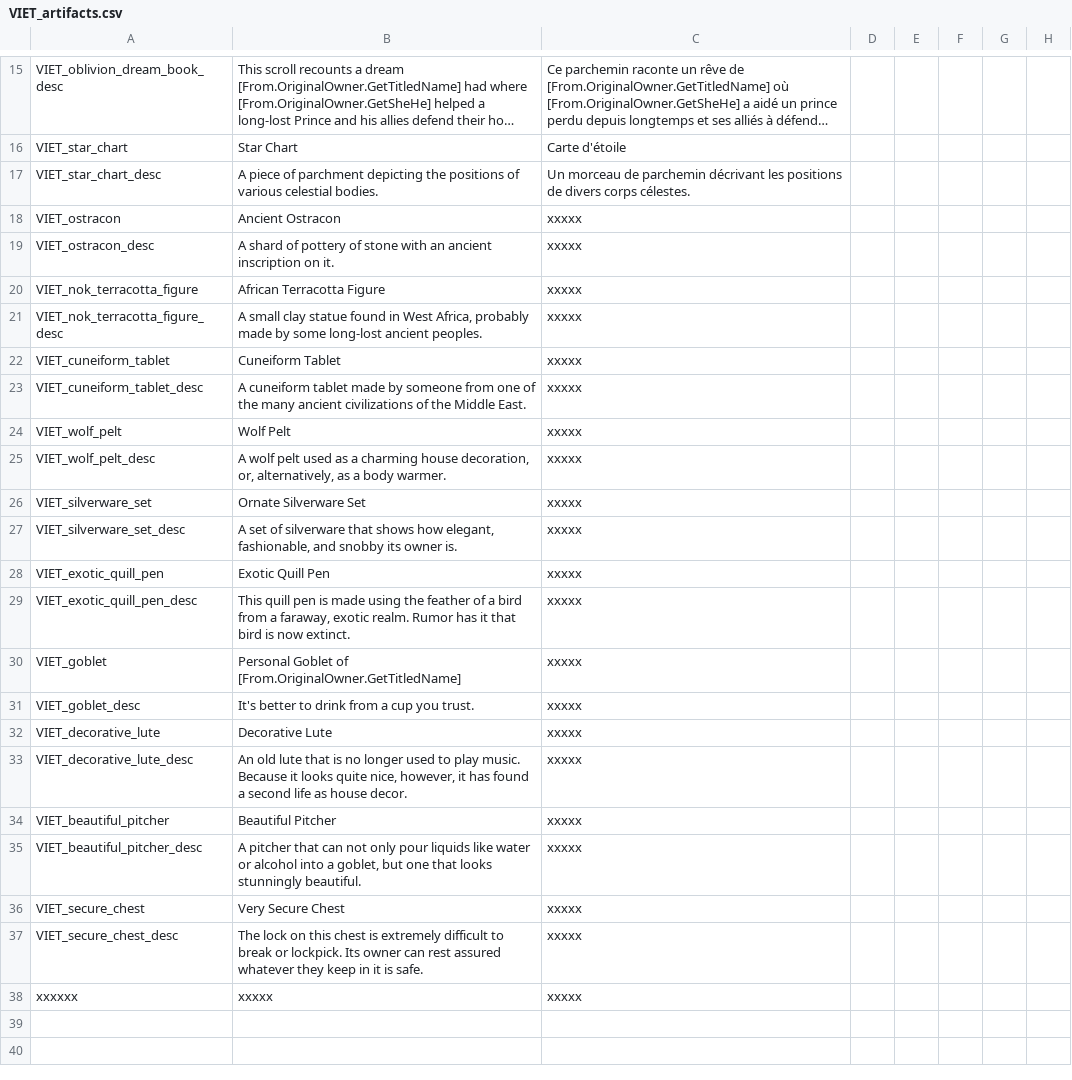
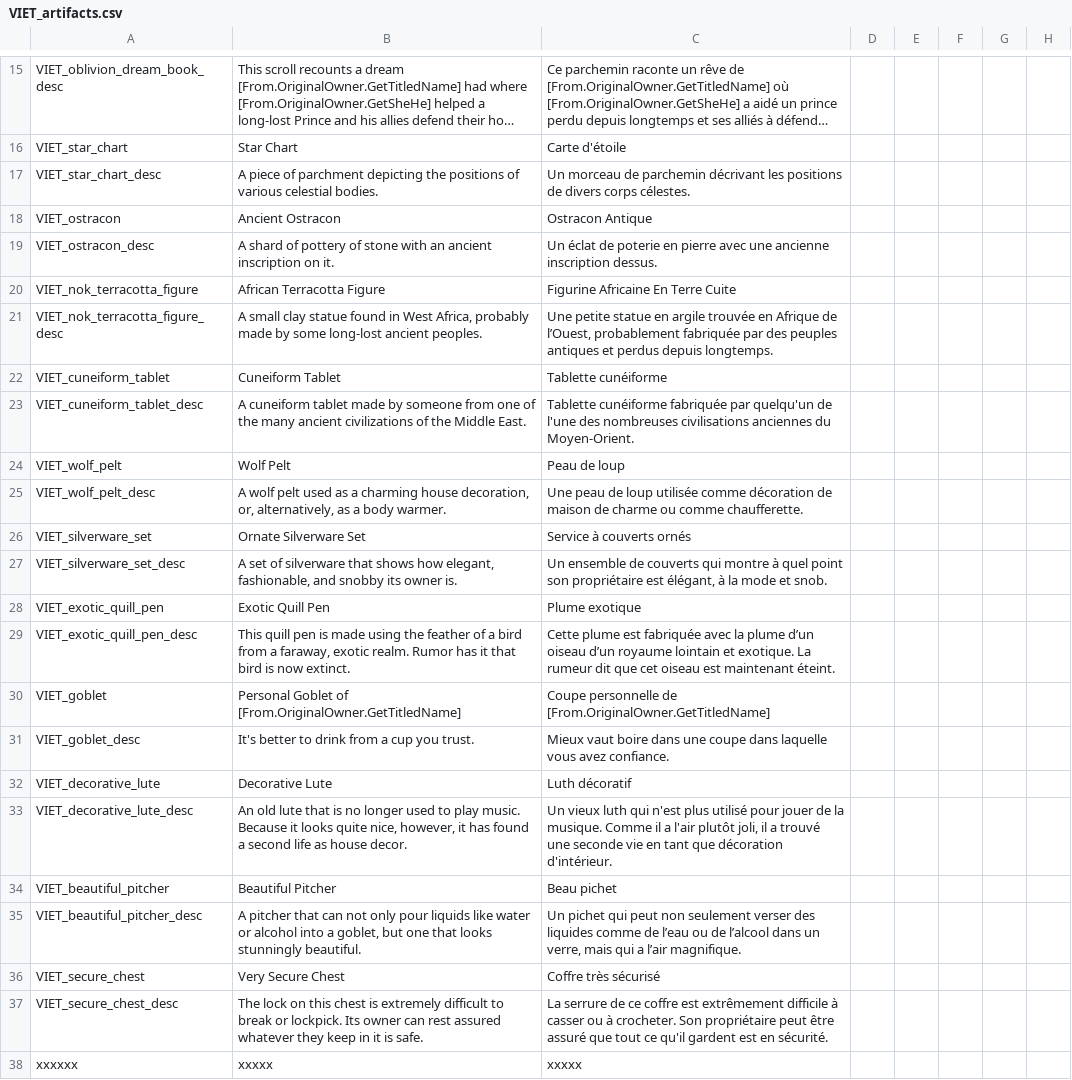
Before and after one commit to cybrxkhan/VIET-Events-Reborn, a CSV file: VIET Events/localisation/VIET_artifacts.csv, drawn as a sheet; only a part is shown, gaps mark what is left out; long unchanged cells end in …; the diff names each change by its address in the sheet, - before the commit and + after, or states it on an @@ line.

Commit message:
Update artifacts translation

```diff
--- a/VIET Events/localisation/VIET_artifacts.csv
+++ b/VIET Events/localisation/VIET_artifacts.csv
-C18: xxxxx
+C18: Ostracon Antique
-C19: xxxxx
+C19: Un éclat de poterie en pierre avec une ancienne inscription dessus.
-C20: xxxxx
+C20: Figurine Africaine En Terre Cuite
-C21: xxxxx
+C21: Une petite statue en argile trouvée en Afrique de l’Ouest, probablement fabriquée par des peuples antiques et perdus depuis longtemps.
-C22: xxxxx
+C22: Tablette cunéiforme
-C23: xxxxx
+C23: Tablette cunéiforme fabriquée par quelqu'un de l'une des nombreuses civilisations anciennes du Moyen-Orient.
-C24: xxxxx
+C24: Peau de loup
-C25: xxxxx
+C25: Une peau de loup utilisée comme décoration de maison de charme ou comme chaufferette.
-C26: xxxxx
+C26: Service à couverts ornés
-C27: xxxxx
+C27: Un ensemble de couverts qui montre à quel point son propriétaire est élégant, à la mode et snob.
-C28: xxxxx
+C28: Plume exotique
-C29: xxxxx
+C29: Cette plume est fabriquée avec la plume d’un oiseau d’un royaume lointain et exotique. La rumeur dit que cet oiseau est maintenant éteint.
-C30: xxxxx
+C30: Coupe personnelle de [From.OriginalOwner.GetTitledName]
-C31: xxxxx
+C31: Mieux vaut boire dans une coupe dans laquelle vous avez confiance.
-C32: xxxxx
+C32: Luth décoratif
-C33: xxxxx
+C33: Un vieux luth qui n'est plus utilisé pour jouer de la musique. Comme il a l'air plutôt joli, il a trouvé une seconde vie en tant que décoration d'intérieur.
-C34: xxxxx
+C34: Beau pichet
-C35: xxxxx
+C35: Un pichet qui peut non seulement verser des liquides comme de l’eau ou de l’alcool dans un verre, mais qui a l’air magnifique.
-C36: xxxxx
+C36: Coffre très sécurisé
-C37: xxxxx
+C37: La serrure de ce coffre est extrêmement difficile à casser ou à crocheter. Son propriétaire peut être assuré que tout ce qu'il gardent est en sécurité.
```
